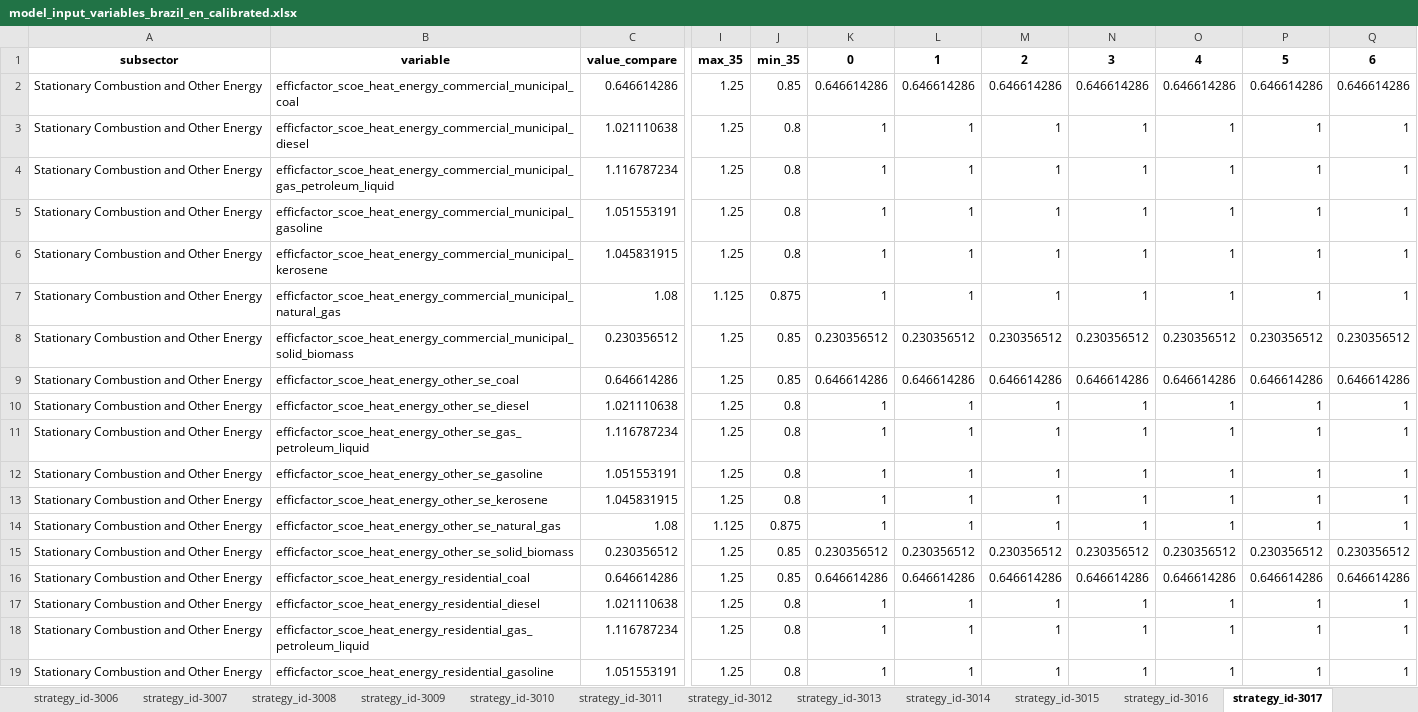
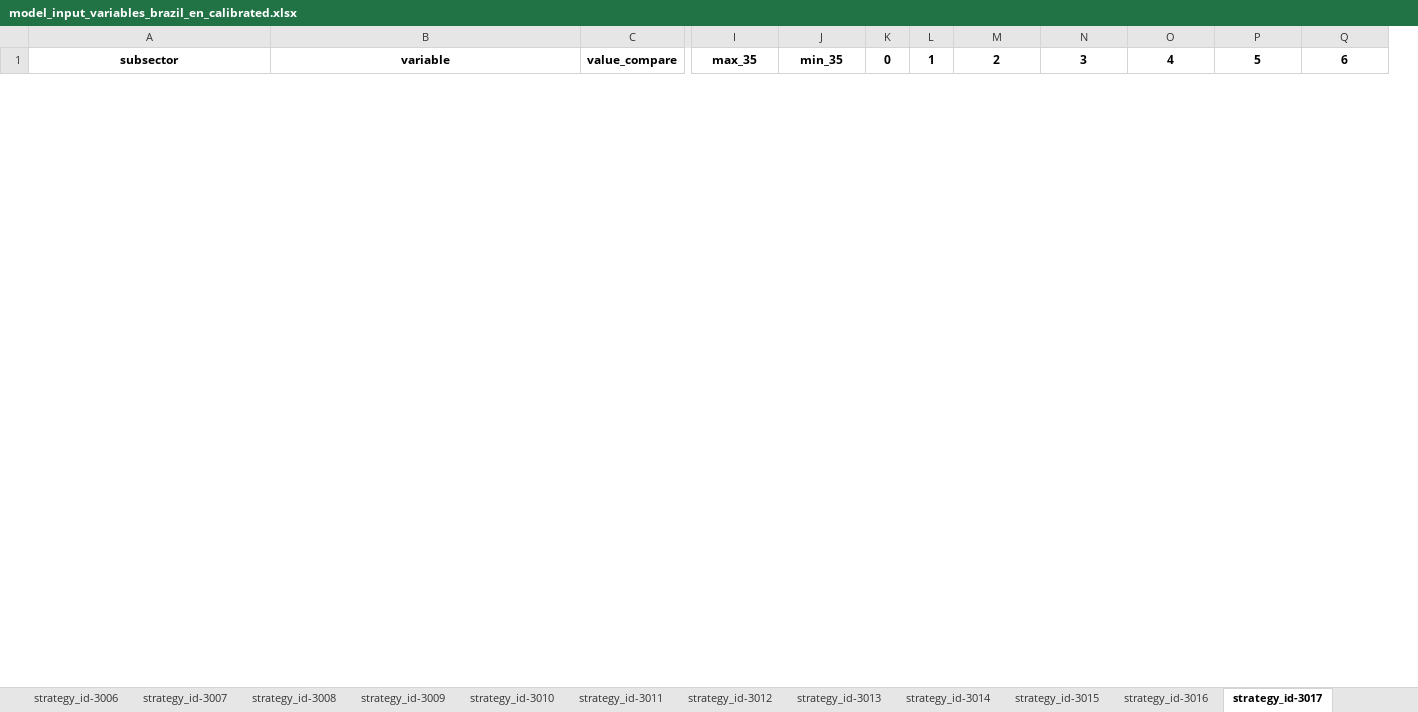
Before and after one commit to jarojasag/lac_decarbonization, an Excel workbook: ref/ingestion/calibrated/brazil/model_input_variables_brazil_en_calibrated.xlsx, sheet strategy_id-3017, drawn as a sheet; only a part is shown, gaps mark what is left out; values as stored, in another font and other column widths than the file's, no borders; removed rows and columns are numbered as before the commit, all else as after; rows hold the shown columns only; the diff covers the shown part only; the diff names each change by its address in the sheet, - before the commit and + after, or states it on an @@ line.

```diff
--- a/ref/ingestion/calibrated/brazil/model_input_variables_brazil_en_calibrated.xlsx (sheet strategy_id-3017)
+++ b/ref/ingestion/calibrated/brazil/model_input_variables_brazil_en_calibrated.xlsx (sheet strategy_id-3017)
-column I, row 1: max_35
-column J, row 1: min_35
+column K, row 1: 0
+column L, row 1: 1
-I1: 0
+I1: max_35
-J1: 1
+J1: min_35
-row 2: Stationary Combustion and Other Energy | efficfactor_scoe_heat_energy_commercial_municipal_coal | 0.646614286 | 1.25 | 0.85 | 0.646614286 | 0.646614286 | 0.646614286 | 0.646614286 | 0.646614286 | 0.646614286 | 0.646614286
-row 3: Stationary Combustion and Other Energy | efficfactor_scoe_heat_energy_commercial_municipal_diesel | 1.021110638 | 1.25 | 0.8 | 1 | 1 | 1 | 1 | 1 | 1 | 1
-row 4: Stationary Combustion and Other Energy | efficfactor_scoe_heat_energy_commercial_municipal_gas_petroleum_liquid | 1.116787234 | 1.25 | 0.8 | 1 | 1 | 1 | 1 | 1 | 1 | 1
-row 5: Stationary Combustion and Other Energy | efficfactor_scoe_heat_energy_commercial_municipal_gasoline | 1.051553191 | 1.25 | 0.8 | 1 | 1 | 1 | 1 | 1 | 1 | 1
-row 6: Stationary Combustion and Other Energy | efficfactor_scoe_heat_energy_commercial_municipal_kerosene | 1.045831915 | 1.25 | 0.8 | 1 | 1 | 1 | 1 | 1 | 1 | 1
-row 7: Stationary Combustion and Other Energy | efficfactor_scoe_heat_energy_commercial_municipal_natural_gas | 1.08 | 1.125 | 0.875 | 1 | 1 | 1 | 1 | 1 | 1 | 1
-row 8: Stationary Combustion and Other Energy | efficfactor_scoe_heat_energy_commercial_municipal_solid_biomass | 0.230356512 | 1.25 | 0.85 | 0.230356512 | 0.230356512 | 0.230356512 | 0.230356512 | 0.230356512 | 0.230356512 | 0.230356512
-row 9: Stationary Combustion and Other Energy | efficfactor_scoe_heat_energy_other_se_coal | 0.646614286 | 1.25 | 0.85 | 0.646614286 | 0.646614286 | 0.646614286 | 0.646614286 | 0.646614286 | 0.646614286 | 0.646614286
-row 10: Stationary Combustion and Other Energy | efficfactor_scoe_heat_energy_other_se_diesel | 1.021110638 | 1.25 | 0.8 | 1 | 1 | 1 | 1 | 1 | 1 | 1
-row 11: Stationary Combustion and Other Energy | efficfactor_scoe_heat_energy_other_se_gas_petroleum_liquid | 1.116787234 | 1.25 | 0.8 | 1 | 1 | 1 | 1 | 1 | 1 | 1
-row 12: Stationary Combustion and Other Energy | efficfactor_scoe_heat_energy_other_se_gasoline | 1.051553191 | 1.25 | 0.8 | 1 | 1 | 1 | 1 | 1 | 1 | 1
-row 13: Stationary Combustion and Other Energy | efficfactor_scoe_heat_energy_other_se_kerosene | 1.045831915 | 1.25 | 0.8 | 1 | 1 | 1 | 1 | 1 | 1 | 1
-row 14: Stationary Combustion and Other Energy | efficfactor_scoe_heat_energy_other_se_natural_gas | 1.08 | 1.125 | 0.875 | 1 | 1 | 1 | 1 | 1 | 1 | 1
-row 15: Stationary Combustion and Other Energy | efficfactor_scoe_heat_energy_other_se_solid_biomass | 0.230356512 | 1.25 | 0.85 | 0.230356512 | 0.230356512 | 0.230356512 | 0.230356512 | 0.230356512 | 0.230356512 | 0.230356512
-row 16: Stationary Combustion and Other Energy | efficfactor_scoe_heat_energy_residential_coal | 0.646614286 | 1.25 | 0.85 | 0.646614286 | 0.646614286 | 0.646614286 | 0.646614286 | 0.646614286 | 0.646614286 | 0.646614286
-row 17: Stationary Combustion and Other Energy | efficfactor_scoe_heat_energy_residential_diesel | 1.021110638 | 1.25 | 0.8 | 1 | 1 | 1 | 1 | 1 | 1 | 1
-row 18: Stationary Combustion and Other Energy | efficfactor_scoe_heat_energy_residential_gas_petroleum_liquid | 1.116787234 | 1.25 | 0.8 | 1 | 1 | 1 | 1 | 1 | 1 | 1
-row 19: Stationary Combustion and Other Energy | efficfactor_scoe_heat_energy_residential_gasoline | 1.051553191 | 1.25 | 0.8 | 1 | 1 | 1 | 1 | 1 | 1 | 1
```
Also changed, not shown: 9 added rows and 3 removed rows elsewhere in this sheet, sheet strategy_id-0, sheet strategy_id-3006, sheet strategy_id-3005, sheet strategy_id-3008, sheet strategy_id-3007, sheet strategy_id-3013, 17 more sheets, other sheet tabs, ref/ingestion/calibrated/brazil/model_input_variables_brazil_af_calibrated.xlsx, ref/ingestion/calibrated/brazil/model_input_variables_brazil_ce_calibrated.xlsx, 18 other files.
